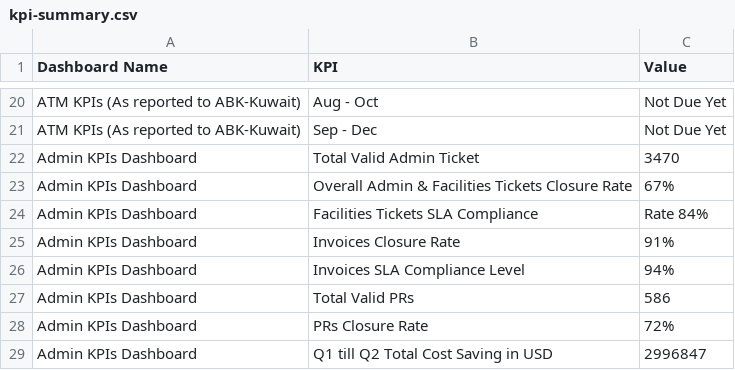
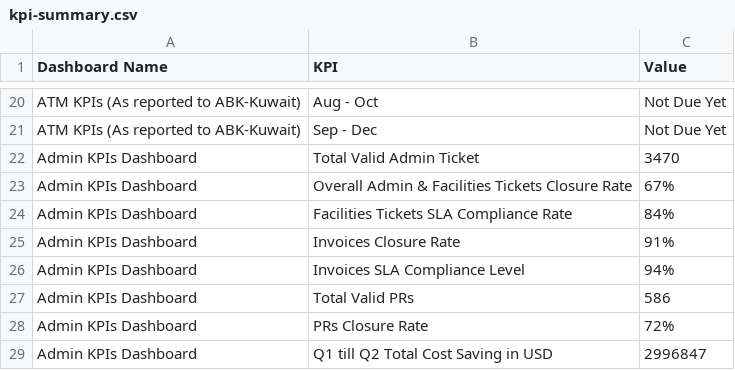
Before and after one commit to sherienshawkyhassan-droid/TQM-Dashboard-Hub, a CSV file: kpi-summary.csv, drawn as a sheet; only a part is shown, gaps mark what is left out.

Commit message:
Update kpi-summary.csv

```diff
--- a/kpi-summary.csv
+++ b/kpi-summary.csv
@@ -23,3 +23,3 @@ Admin KPIs Dashboard,Total Valid Admin Ticket,3470
 Admin KPIs Dashboard,Overall Admin & Facilities Tickets Closure Rate,67%
-Admin KPIs Dashboard,Facilities Tickets SLA Compliance,Rate	84%
+Admin KPIs Dashboard,Facilities Tickets SLA Compliance Rate,84%
 Admin KPIs Dashboard,Invoices Closure Rate,91%
```
